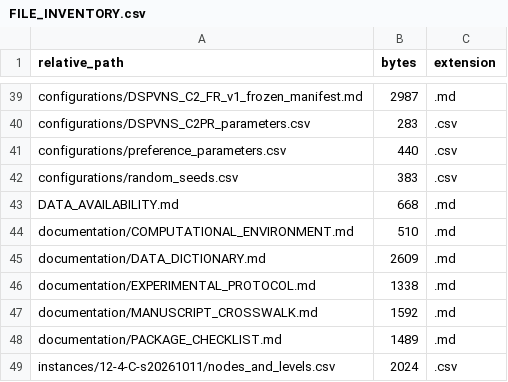
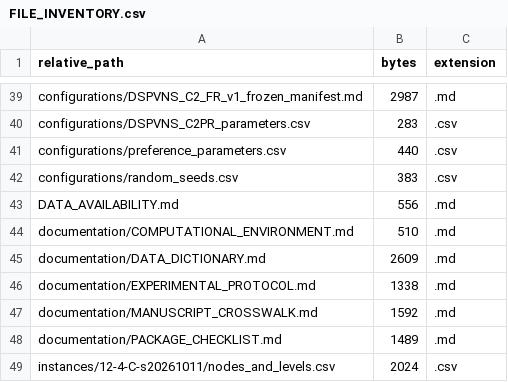
Before and after one commit to suchangGuo/decision-focused-preference-clarification-data, a CSV file: documentation/FILE_INVENTORY.csv, drawn as a sheet; only a part is shown, gaps mark what is left out.

Commit message:
Refine data availability statement

```diff
--- a/documentation/FILE_INVENTORY.csv
+++ b/documentation/FILE_INVENTORY.csv
@@ -42,3 +42,3 @@
 "configurations/random_seeds.csv","383",".csv"
-"DATA_AVAILABILITY.md","668",".md"
+"DATA_AVAILABILITY.md","556",".md"
 "documentation/COMPUTATIONAL_ENVIRONMENT.md","510",".md"
```
Also changed, not shown: 2 other files.
